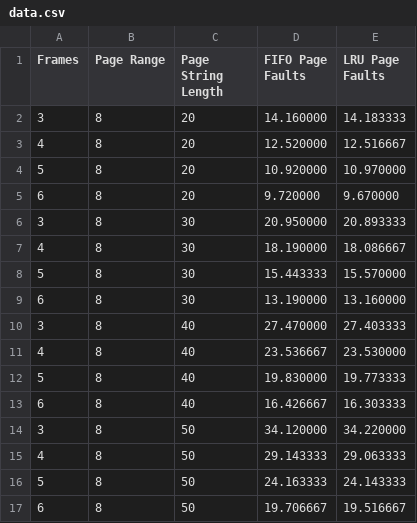
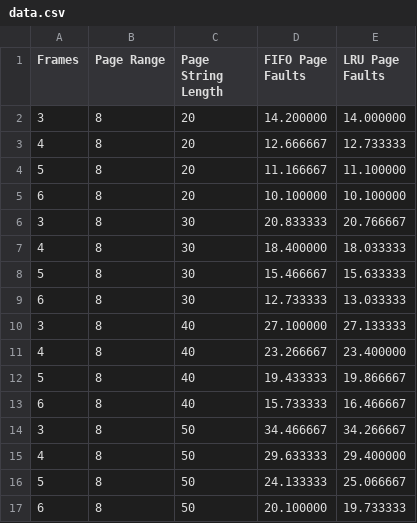
Before and after one commit to Maanas-23/os_project, a CSV file: data.csv, drawn as a sheet; only a part is shown; the diff covers the shown part only.

```diff
--- a/data.csv
+++ b/data.csv
@@ -1,17 +1,17 @@
 Frames, Page Range, Page String Length, FIFO Page Faults, LRU Page Faults
-3, 8, 20, 14.160000, 14.183333
-4, 8, 20, 12.520000, 12.516667
-5, 8, 20, 10.920000, 10.970000
-6, 8, 20, 9.720000, 9.670000
-3, 8, 30, 20.950000, 20.893333
-4, 8, 30, 18.190000, 18.086667
-5, 8, 30, 15.443333, 15.570000
-6, 8, 30, 13.190000, 13.160000
-3, 8, 40, 27.470000, 27.403333
-4, 8, 40, 23.536667, 23.530000
-5, 8, 40, 19.830000, 19.773333
-6, 8, 40, 16.426667, 16.303333
-3, 8, 50, 34.120000, 34.220000
-4, 8, 50, 29.143333, 29.063333
-5, 8, 50, 24.163333, 24.143333
-6, 8, 50, 19.706667, 19.516667
+3, 8, 20, 14.200000, 14.000000
+4, 8, 20, 12.666667, 12.733333
+5, 8, 20, 11.166667, 11.100000
+6, 8, 20, 10.100000, 10.100000
+3, 8, 30, 20.833333, 20.766667
+4, 8, 30, 18.400000, 18.033333
+5, 8, 30, 15.466667, 15.633333
+6, 8, 30, 12.733333, 13.033333
+3, 8, 40, 27.100000, 27.133333
+4, 8, 40, 23.266667, 23.400000
+5, 8, 40, 19.433333, 19.866667
+6, 8, 40, 15.733333, 16.466667
+3, 8, 50, 34.466667, 34.266667
+4, 8, 50, 29.633333, 29.400000
+5, 8, 50, 24.133333, 25.066667
+6, 8, 50, 20.100000, 19.733333
```
Also changed, not shown: 64 edited cells elsewhere in this file, 1 other file.
